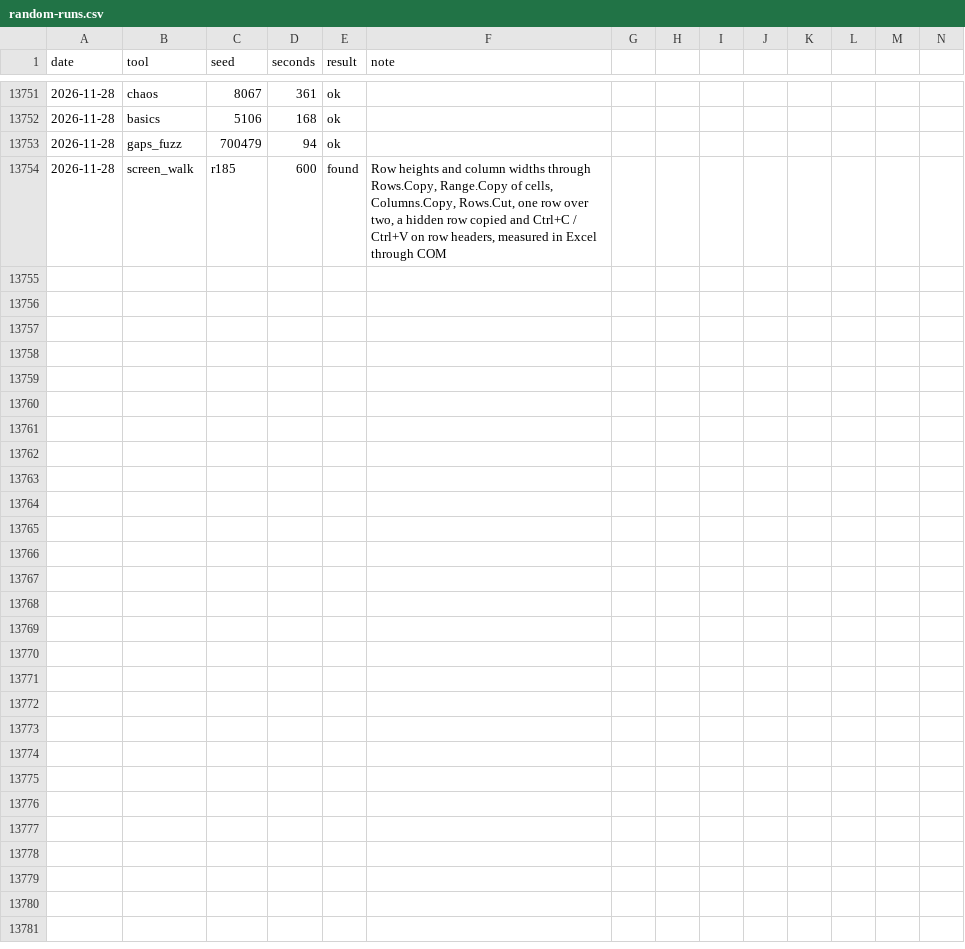
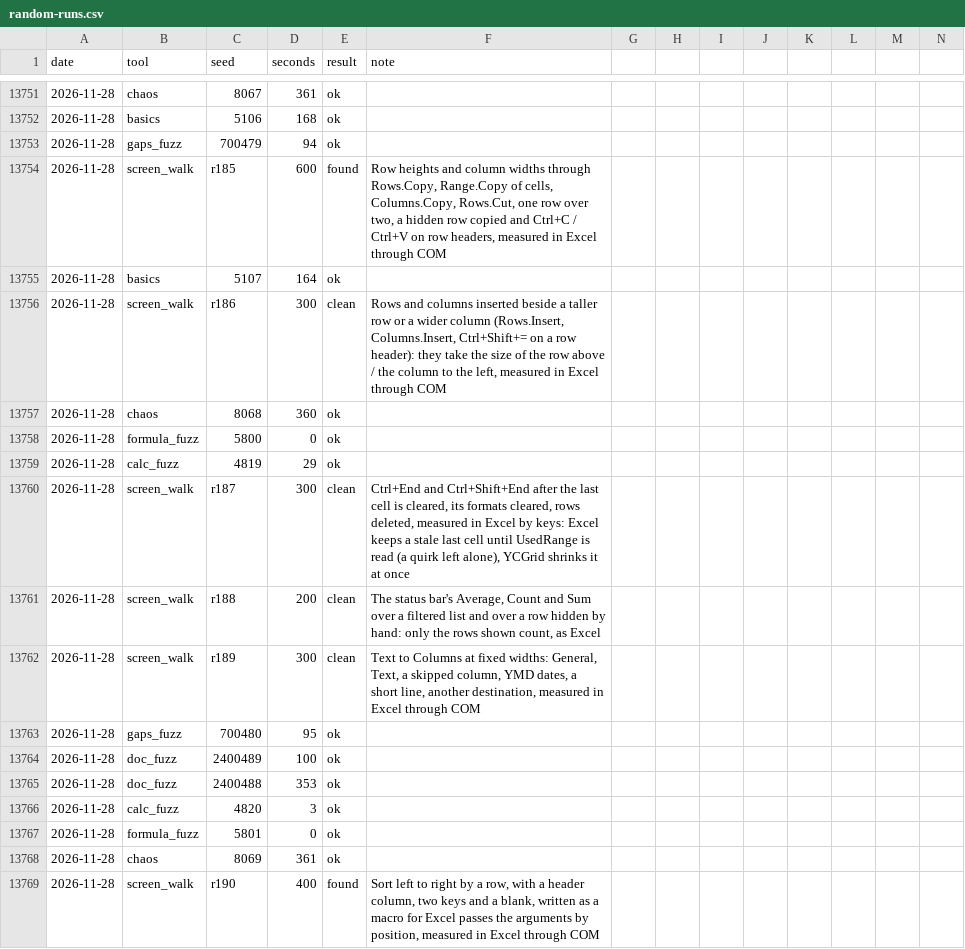
Before and after one commit to ycgrid/ycgrid, a CSV file: docs/random-runs.csv, drawn as a sheet; only a part is shown, gaps mark what is left out; rows hold the shown columns only; the diff names each change by its address in the sheet, - before the commit and + after, or states it on an @@ line.

Commit message:
Range.Sort takes Excel's arguments by position
A call written for Excel with MatchCase and Orientation as the tenth and eleventh arguments raised a
TypeError; the sort itself left to right matches Excel 16 (measured through COM). test_core's request tests
put Application.DisplayAlerts back, which a live module run before them in the same process left False.

```diff
--- a/docs/random-runs.csv
+++ b/docs/random-runs.csv
+row 13755: 2026-11-28 | basics | 5107 | 164 | ok
+row 13756: 2026-11-28 | screen_walk | r186 | 300 | clean | Rows and columns inserted beside a taller row or a wider column (Rows.Insert, Columns.Insert, Ctrl+Shift+= on a row header): they take the size of the row above / the column to the left, measured in Excel through COM
+row 13757: 2026-11-28 | chaos | 8068 | 360 | ok
+row 13758: 2026-11-28 | formula_fuzz | 5800 | 0 | ok
+row 13759: 2026-11-28 | calc_fuzz | 4819 | 29 | ok
+row 13760: 2026-11-28 | screen_walk | r187 | 300 | clean | Ctrl+End and Ctrl+Shift+End after the last cell is cleared, its formats cleared, rows deleted, measured in Excel by keys: Excel keeps a stale last cell until UsedRange is read (a quirk left alone), YCGrid shrinks it at once
+row 13761: 2026-11-28 | screen_walk | r188 | 200 | clean | The status bar's Average, Count and Sum over a filtered list and over a row hidden by hand: only the rows shown count, as Excel
+row 13762: 2026-11-28 | screen_walk | r189 | 300 | clean | Text to Columns at fixed widths: General, Text, a skipped column, YMD dates, a short line, another destination, measured in Excel through COM
+row 13763: 2026-11-28 | gaps_fuzz | 700480 | 95 | ok
+row 13764: 2026-11-28 | doc_fuzz | 2400489 | 100 | ok
+row 13765: 2026-11-28 | doc_fuzz | 2400488 | 353 | ok
+row 13766: 2026-11-28 | calc_fuzz | 4820 | 3 | ok
+row 13767: 2026-11-28 | formula_fuzz | 5801 | 0 | ok
+row 13768: 2026-11-28 | chaos | 8069 | 361 | ok
+row 13769: 2026-11-28 | screen_walk | r190 | 400 | found | Sort left to right by a row, with a header column, two keys and a blank, written as a macro for Excel passes the arguments by position, measured in Excel through COM
```
Also changed, not shown: docs/random-findings.csv, 4 other files.
